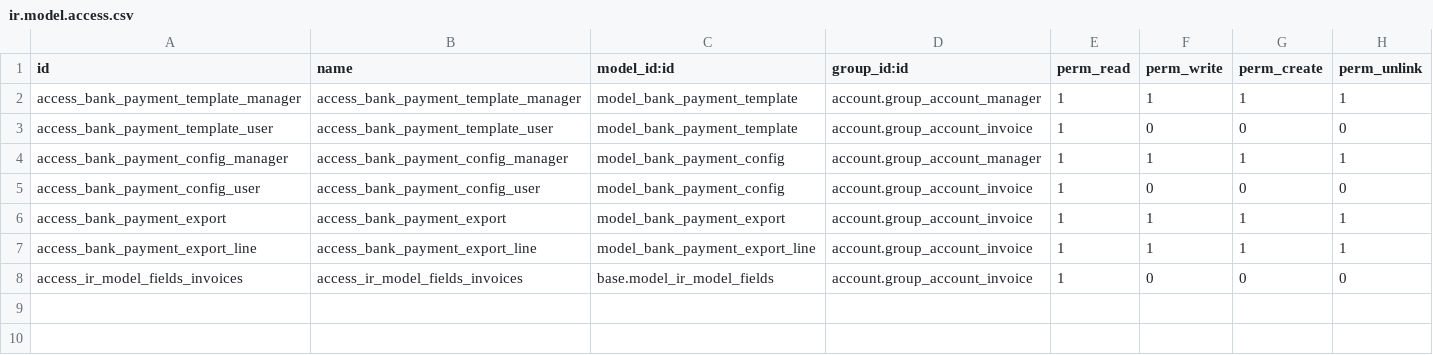
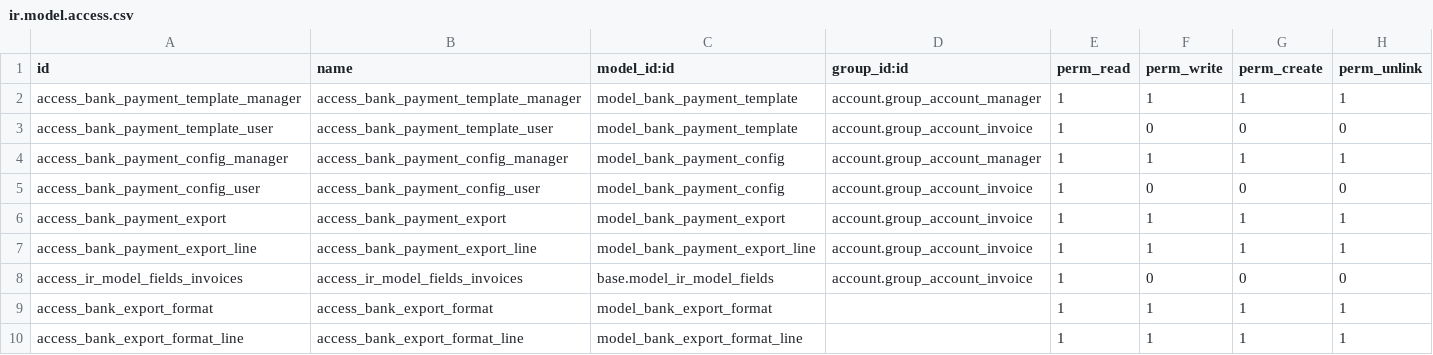
Before and after one commit to OCA/l10n-thailand, a CSV file: l10n_th_bank_payment_export/security/ir.model.access.csv, drawn as a sheet.

Commit message:
[ENH] l10n_th_bank_payment_export: refactor structure text file

```diff
--- a/l10n_th_bank_payment_export/security/ir.model.access.csv
+++ b/l10n_th_bank_payment_export/security/ir.model.access.csv
@@ -8 +8,3 @@ access_bank_payment_export_line,access_bank_payment_export_line,model_bank_payme
 access_ir_model_fields_invoices,access_ir_model_fields_invoices,base.model_ir_model_fields,account.group_account_invoice,1,0,0,0
+access_bank_export_format,access_bank_export_format,model_bank_export_format,,1,1,1,1
+access_bank_export_format_line,access_bank_export_format_line,model_bank_export_format_line,,1,1,1,1
```
Also changed, not shown: 5 other files.
